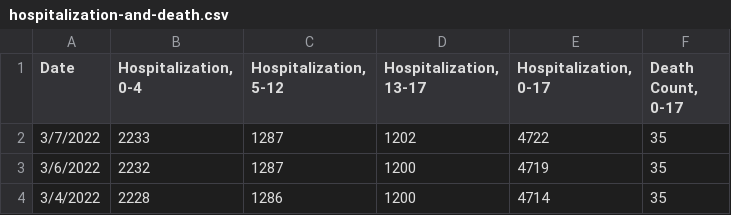
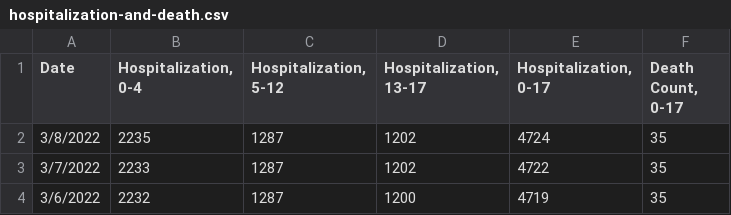
Before and after one commit to pressnyc/coronavirus-data, a CSV file: pressnyc/csv/hospitalization-and-death.csv, drawn as a sheet; only a part is shown; the shorter side is filled out with more unchanged rows; the diff names each change by its address in the sheet, - before the commit and + after, or states it on an @@ line.

```diff
--- a/pressnyc/csv/hospitalization-and-death.csv
+++ b/pressnyc/csv/hospitalization-and-death.csv
+row 2: 3/8/2022 | 2235 | 1287 | 1202 | 4724 | 35
```
Also changed, not shown: pressnyc/csv/hospitalization-and-death-daily.csv.
